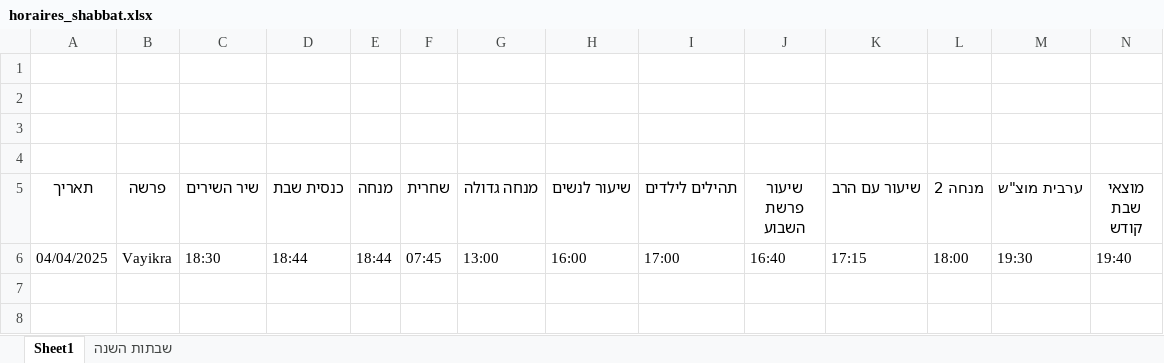
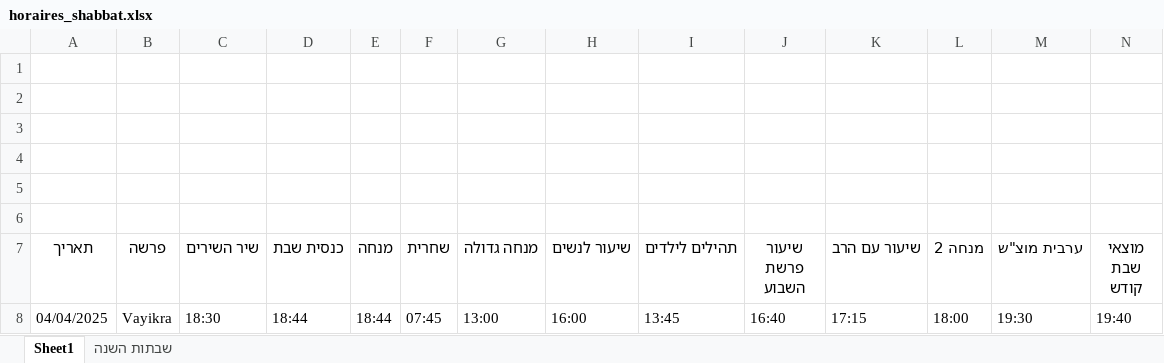
Before and after one commit to pilou73/horaires-shabbat, an Excel workbook: output/horaires_shabbat.xlsx, sheet Sheet1, drawn as a sheet; only a part is shown; values as stored, in another font and other column widths than the file's, no borders; addresses are those after the commit; rows hold the shown columns only; the diff names each change by its address in the sheet, - before the commit and + after, or states it on an @@ line.

```diff
--- a/output/horaires_shabbat.xlsx (sheet Sheet1)
+++ b/output/horaires_shabbat.xlsx (sheet Sheet1)
+row 5: (empty)
+row 6: (empty)
-I8 (תהילים לילדים): 17:00
+I8 (תהילים לילדים): 13:45
```
Also changed, not shown: 2 other files.
